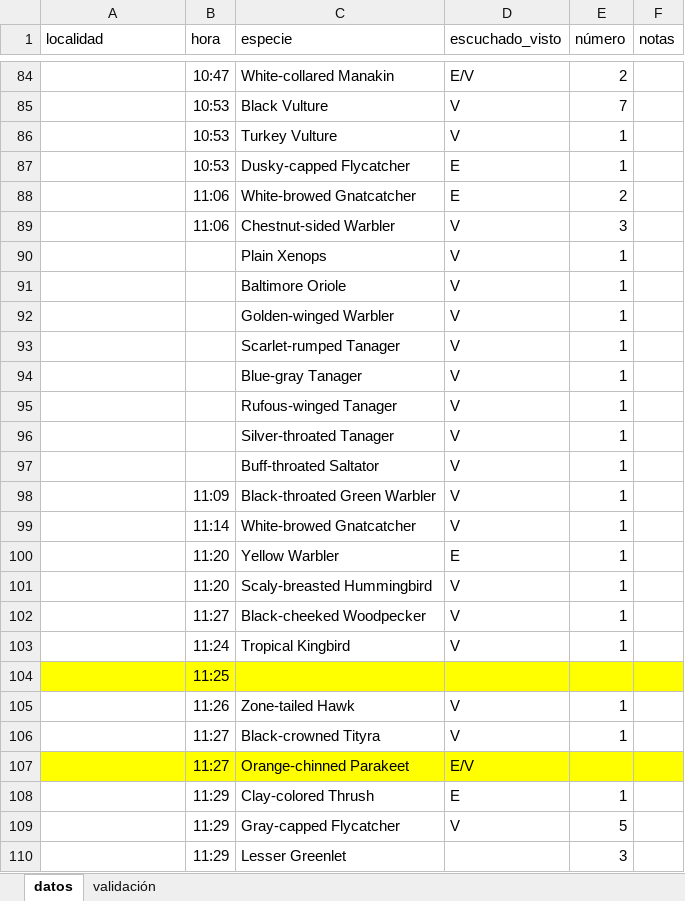
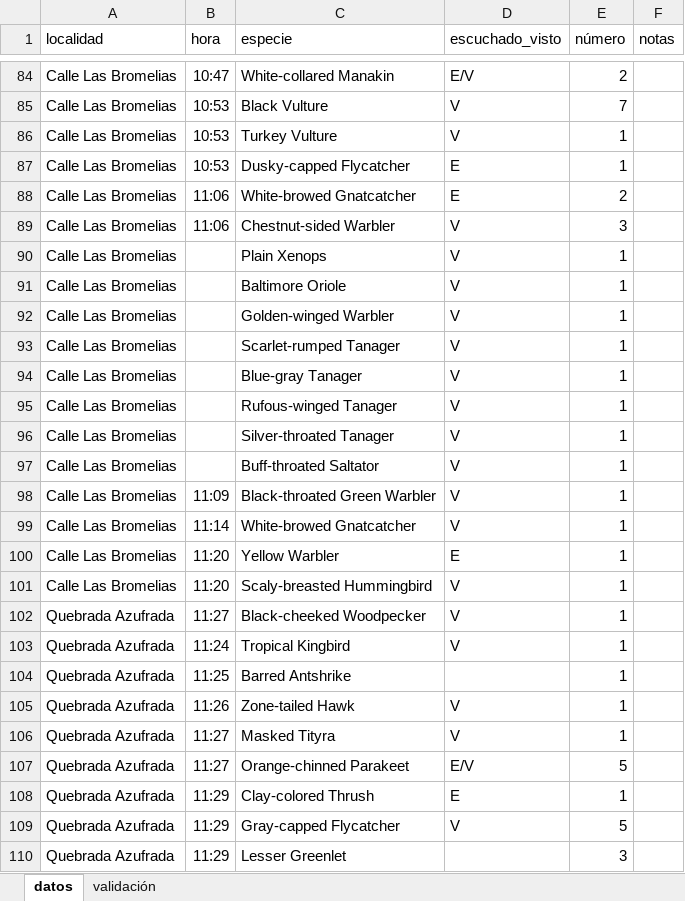
Before and after one commit to fjoyce/ACG-CBC-data, an Excel workbook: data/data-entry/CRCA_CBC_2023_Sensoria_data_entry.xlsx, sheet datos, drawn as a sheet; only a part is shown, gaps mark what is left out; values as stored, in another font and other column widths than the file's, no borders; the diff covers the shown part only; the diff names each change by its address in the sheet, - before the commit and + after, or states it on an @@ line.

```diff
--- a/data/data-entry/CRCA_CBC_2023_Sensoria_data_entry.xlsx (sheet datos)
+++ b/data/data-entry/CRCA_CBC_2023_Sensoria_data_entry.xlsx (sheet datos)
-A84:A101 (localidad): (empty)
+A84:A101 (localidad): Calle Las Bromelias
-A102:A110 (localidad): (empty)
+A102:A110 (localidad): Quebrada Azufrada
-A104:F104 fill: #FFFF00
+A104:F104 fill: none
-C104 (especie): (empty)
+C104 (especie): Barred Antshrike
-E104 (número): (empty)
+E104 (número): 1
-C106 (especie): Black-crowned Tityra
+C106 (especie): Masked Tityra
-A107:F107 fill: #FFFF00
+A107:F107 fill: none
-E107 (número): (empty)
+E107 (número): 5
```
Also changed, not shown: 172 edited cells and cell formats elsewhere in this sheet, sheet validación, 3 other files.
